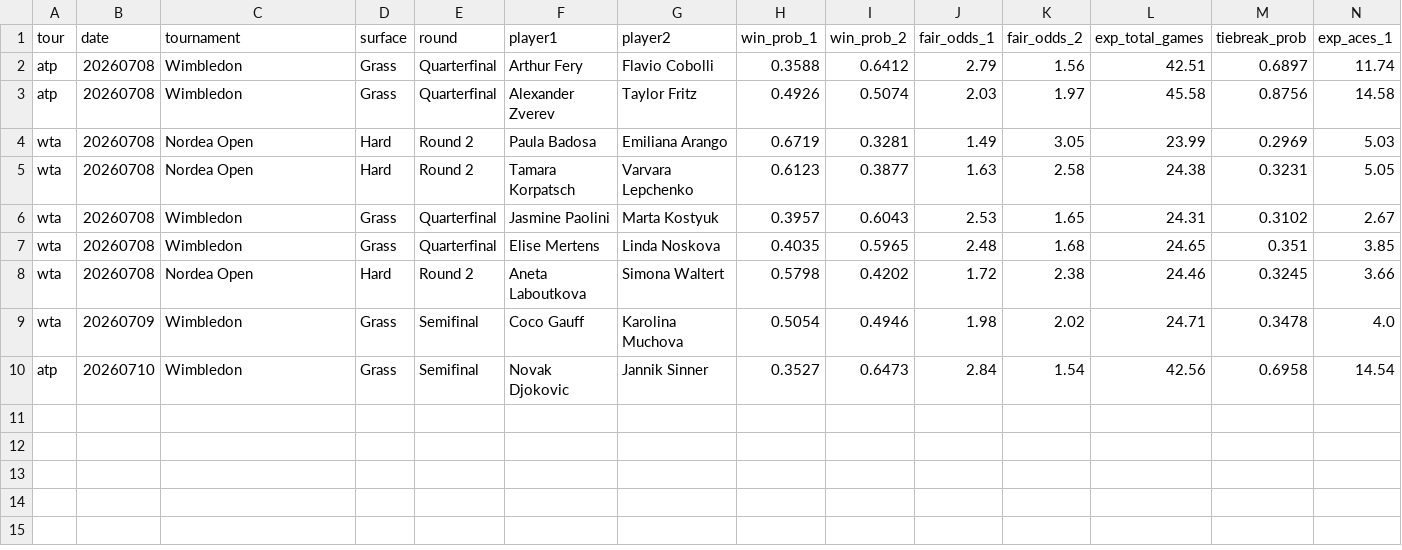
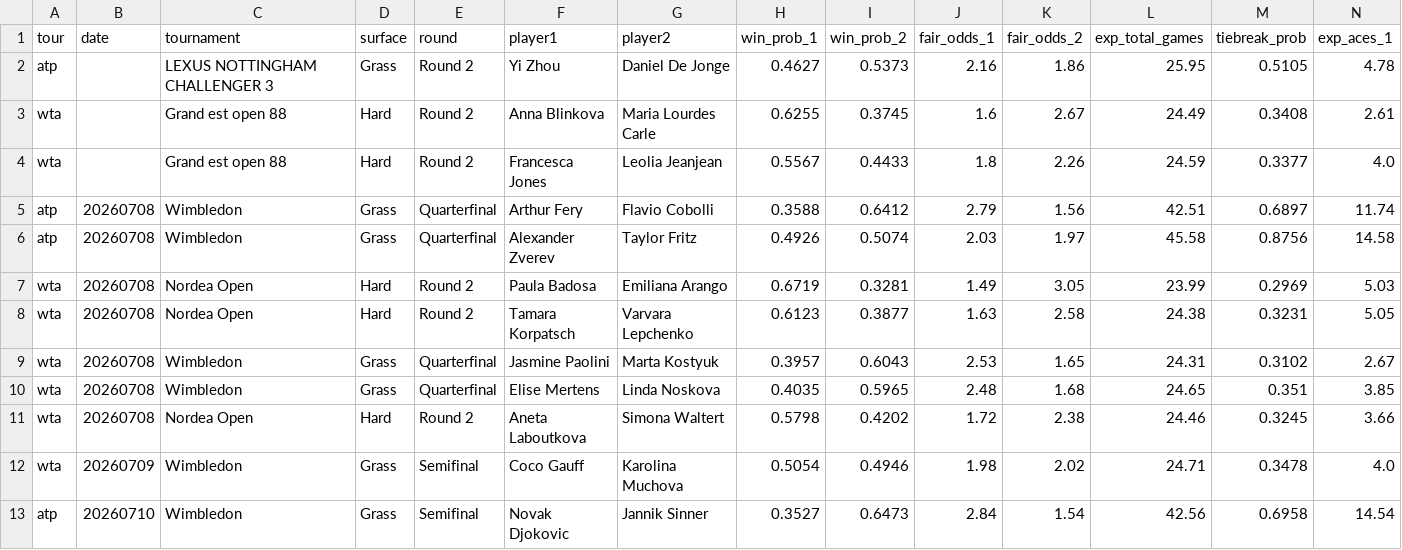
Before and after one commit to DanielTomaro13/Tennis-Modelling, a CSV file: reports/predictions.csv, drawn as a sheet; only a part is shown; rows hold the shown columns only; the diff names each change by its address in the sheet, - before the commit and + after, or states it on an @@ line.

```diff
--- a/reports/predictions.csv
+++ b/reports/predictions.csv
+row 2: atp |  | LEXUS NOTTINGHAM CHALLENGER 3 | Grass | Round 2 | Yi Zhou | Daniel De Jonge | 0.4627 | 0.5373 | 2.16 | 1.86 | 25.95 | 0.5105 | 4.78
+row 3: wta |  | Grand est open 88 | Hard | Round 2 | Anna Blinkova | Maria Lourdes Carle | 0.6255 | 0.3745 | 1.6 | 2.67 | 24.49 | 0.3408 | 2.61
+row 4: wta |  | Grand est open 88 | Hard | Round 2 | Francesca Jones | Leolia Jeanjean | 0.5567 | 0.4433 | 1.8 | 2.26 | 24.59 | 0.3377 | 4.0
```
Also changed, not shown: 7 other files.
